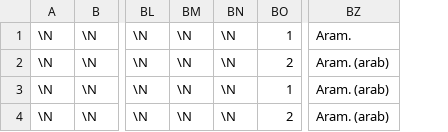
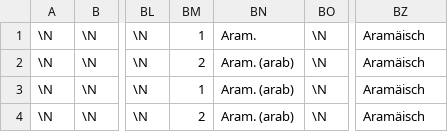
Before and after one commit to kadowa/papyri, a CSV file: static/import/aram.csv, drawn as a sheet; only a part is shown, gaps mark what is left out; removed rows and columns are numbered as before the commit, all else as after; the diff names each change by its address in the sheet, - before the commit and + after, or states it on an @@ line.

```diff
--- a/static/import/aram.csv
+++ b/static/import/aram.csv
+column BN, rows 1-4: Aram. | Aram. (arab) | Aram. (arab) | Aram. (arab)
-column BO, rows 1-4: 1 | 2 | 1 | 2
-BM1: \N
+BM1: 1
-BZ1: Aram.
+BZ1: Aramäisch
-BM2: \N
+BM2: 2
-BZ2:BZ4: Aram. (arab)
+BZ2:BZ4: Aramäisch
-BM3: \N
+BM3: 1
-BM4: \N
+BM4: 2
```
Also changed, not shown: static/import/hier.csv, static/import/hier.tsv, 8 other files.
